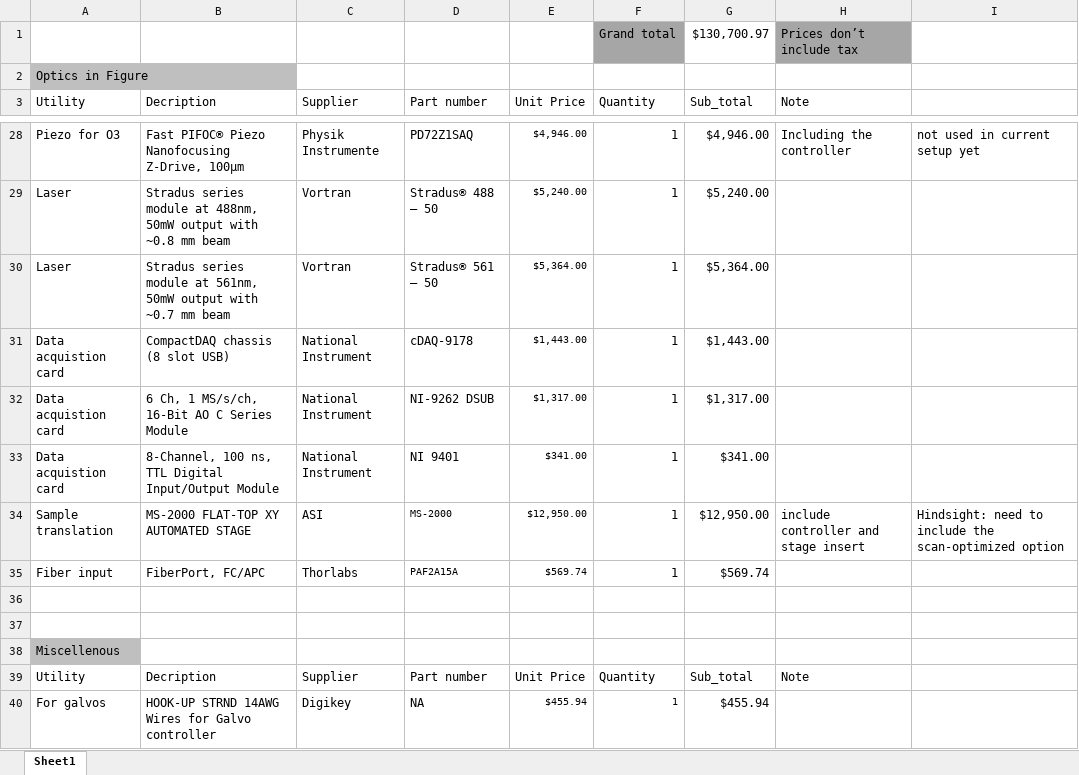
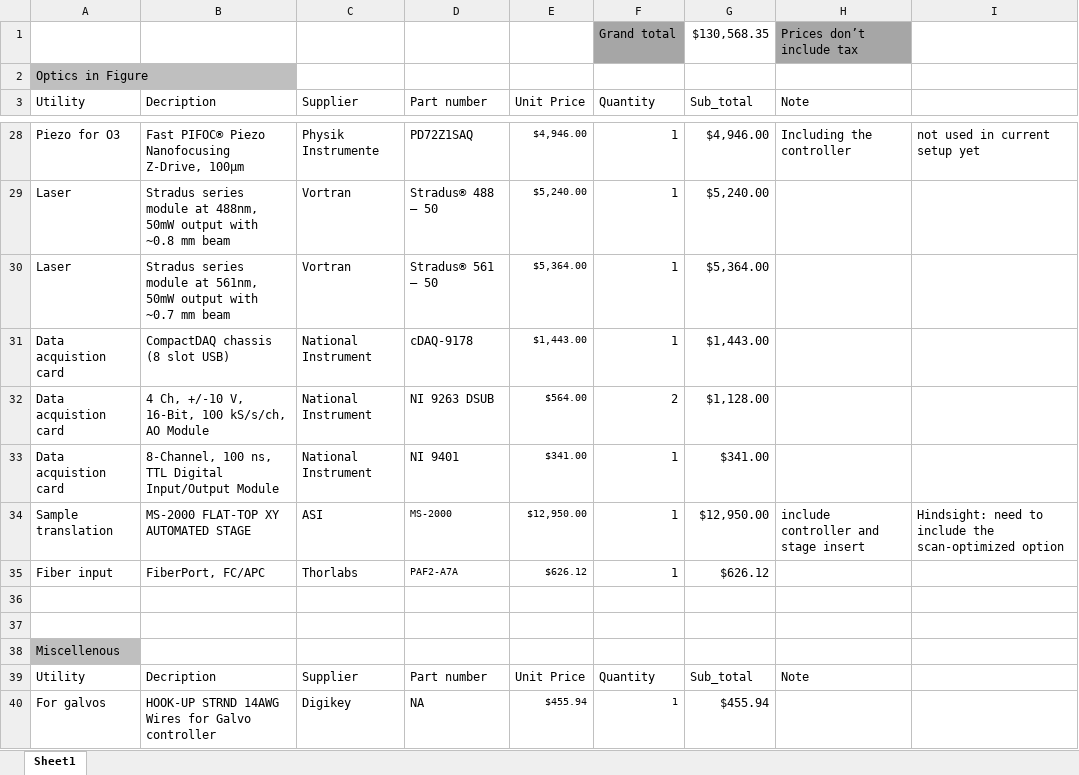
Before and after one commit to royerlab/daxi, an Excel workbook: part_list/PartList_v2.xlsx, sheet Sheet1, drawn as a sheet; only a part is shown, gaps mark what is left out; values as stored, in another font and other column widths than the file's, no borders; the diff names each change by its address in the sheet, - before the commit and + after, or states it on an @@ line.

```diff
--- a/part_list/PartList_v2.xlsx (sheet Sheet1)
+++ b/part_list/PartList_v2.xlsx (sheet Sheet1)
-G1: $130,700.97
+G1: $130,568.35
-B32: 6 Ch, 1 MS/s/ch, 16-Bit AO C Series Module
+B32: 4 Ch, +/-10 V, 16-Bit, 100 kS/s/ch, AO Module
-D32: NI-9262 DSUB
+D32: NI 9263 DSUB
-E32: $1,317.00
+E32: $564.00
-F32: 1
+F32: 2
-G32: $1,317.00
+G32: $1,128.00
-D35: PAF2A15A
+D35: PAF2-A7A
-E35: $569.74
+E35: $626.12
-G35: $569.74
+G35: $626.12
```
Also changed, not shown: 1 other file.
